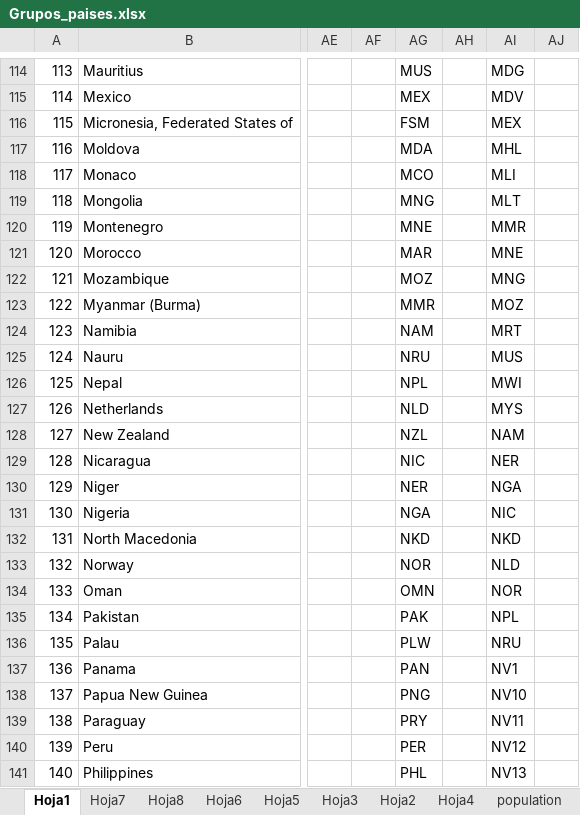
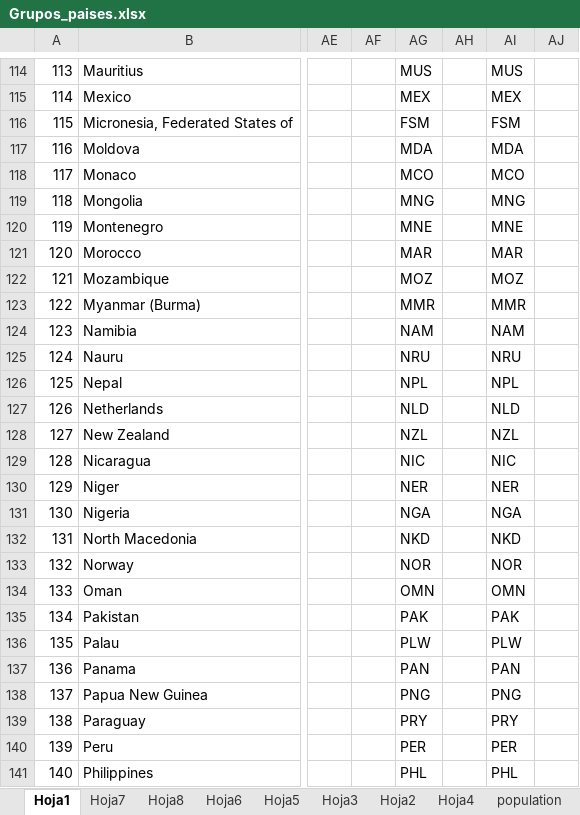
Before and after one commit to DanielPL15/appIndicadores, an Excel workbook: static/Grupos_paises.xlsx, sheet Hoja1, drawn as a sheet; only a part is shown, gaps mark what is left out; values as stored, in another font and other column widths than the file's, no borders; the diff covers the shown part only; the diff names each change by its address in the sheet, - before the commit and + after, or states it on an @@ line.

```diff
--- a/static/Grupos_paises.xlsx (sheet Hoja1)
+++ b/static/Grupos_paises.xlsx (sheet Hoja1)
-AI114: MDG
+AI114: MUS
-AI115: MDV
+AI115: MEX
-AI116: MEX
+AI116: FSM
-AI117: MHL
+AI117: MDA
-AI118: MLI
+AI118: MCO
-AI119: MLT
+AI119: MNG
-AI120: MMR
+AI120: MNE
-AI121: MNE
+AI121: MAR
-AI122: MNG
+AI122: MOZ
-AI123: MOZ
+AI123: MMR
-AI124: MRT
+AI124: NAM
-AI125: MUS
+AI125: NRU
-AI126: MWI
+AI126: NPL
-AI127: MYS
+AI127: NLD
-AI128: NAM
+AI128: NZL
-AI129: NER
+AI129: NIC
-AI130: NGA
+AI130: NER
-AI131: NIC
+AI131: NGA
-AI133: NLD
+AI133: NOR
-AI134: NOR
+AI134: OMN
-AI135: NPL
+AI135: PAK
-AI136: NRU
+AI136: PLW
-AI137: NV1
+AI137: PAN
-AI138: NV10
+AI138: PNG
-AI139: NV11
+AI139: PRY
-AI140: NV12
+AI140: PER
-AI141: NV13
+AI141: PHL
```
Also changed, not shown: 194 edited cells and cell formats elsewhere in this sheet, static/filtros.xlsx.
